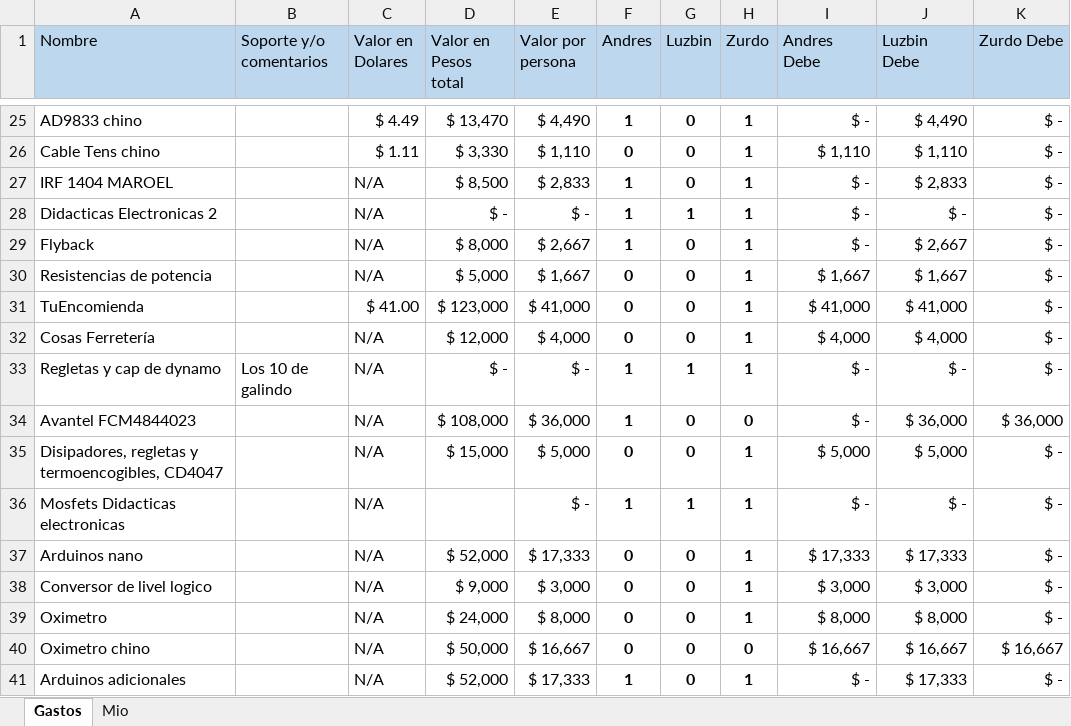
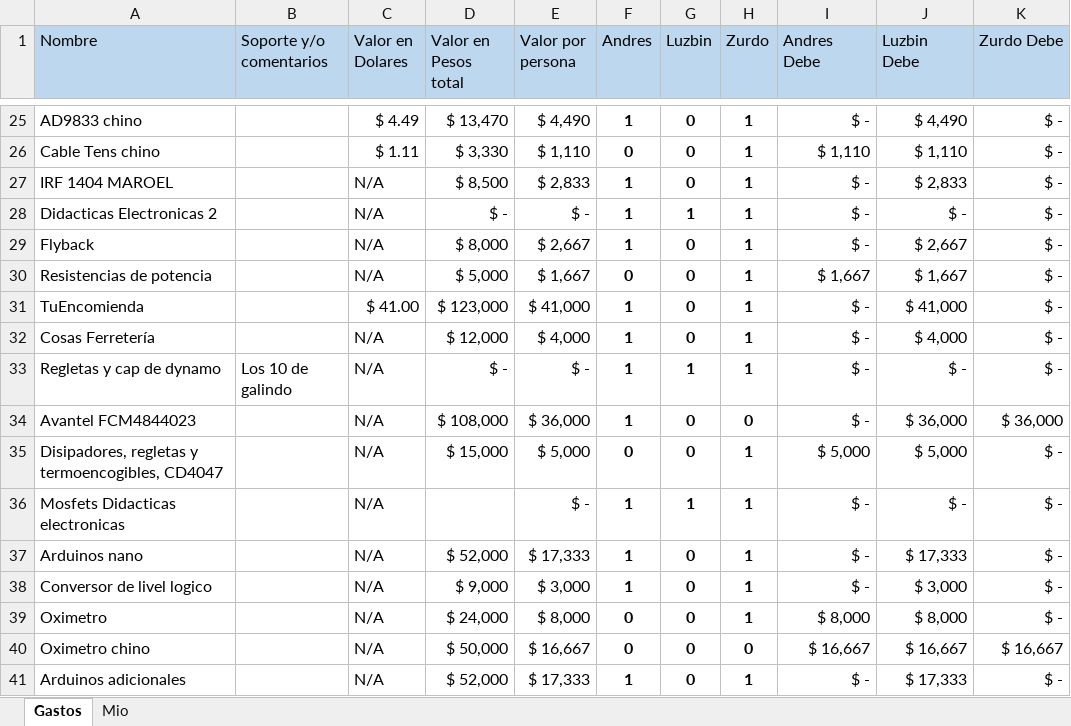
Before and after one commit to LorDPaxO/Gestion-Del-Proyecto, an Excel workbook: Flujo de Caja.xlsx, sheet Gastos, drawn as a sheet; only a part is shown, gaps mark what is left out; values as stored, in another font and other column widths than the file's, no borders; conditional formats and table styles not drawn; the diff covers the shown part only; the diff names each change by its address in the sheet, - before the commit and + after, or states it on an @@ line.

Commit message:
//
Andres + 70K

```diff
--- a/Flujo de Caja.xlsx (sheet Gastos)
+++ b/Flujo de Caja.xlsx (sheet Gastos)
-F31:F32 (Andres): 0
+F31:F32 (Andres): 1
-I31 (Andres Debe): $ 41,000
+I31 (Andres Debe): $ -
-I32 (Andres Debe): $ 4,000
+I32 (Andres Debe): $ -
-F37:F38 (Andres): 0
+F37:F38 (Andres): 1
-I37 (Andres Debe): $ 17,333
+I37 (Andres Debe): $ -
-I38 (Andres Debe): $ 3,000
+I38 (Andres Debe): $ -
```
Also changed, not shown: 7 added rows, 7 removed rows and 8 edited cells elsewhere in this sheet, sheet Mio, 1 other file.
